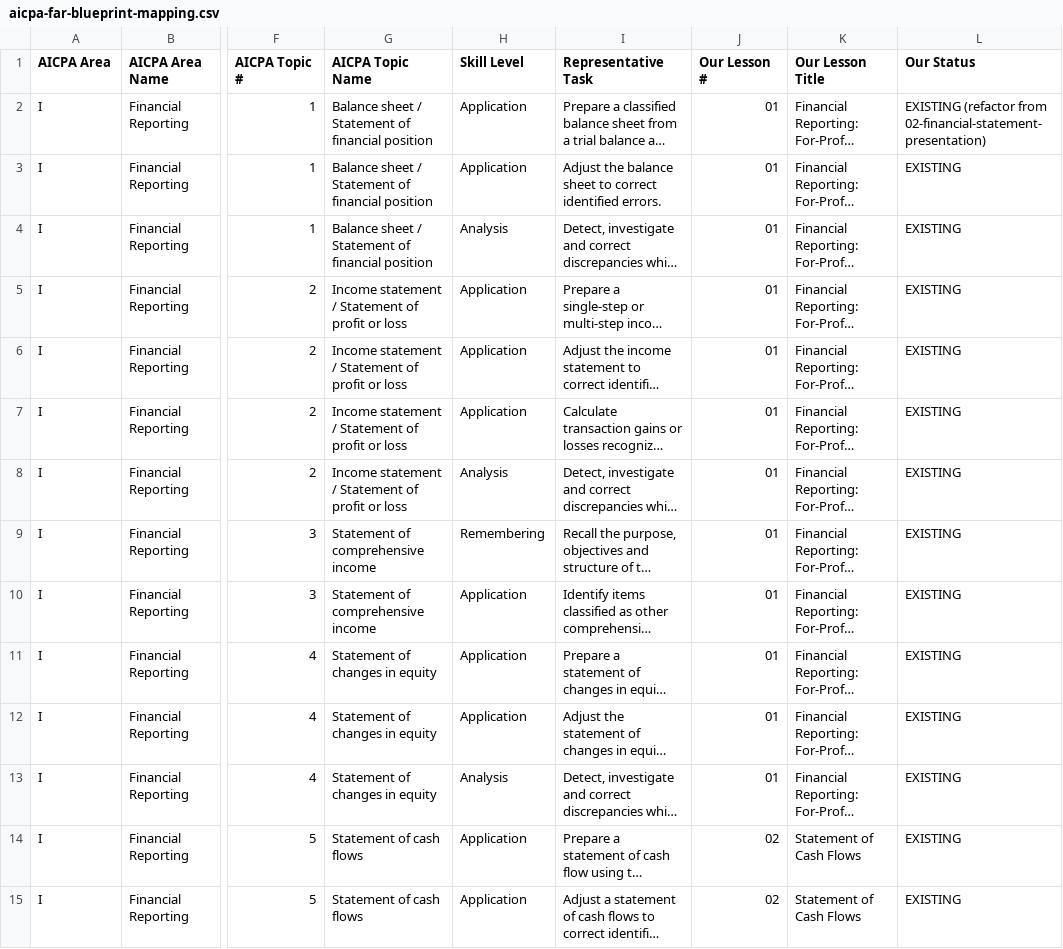
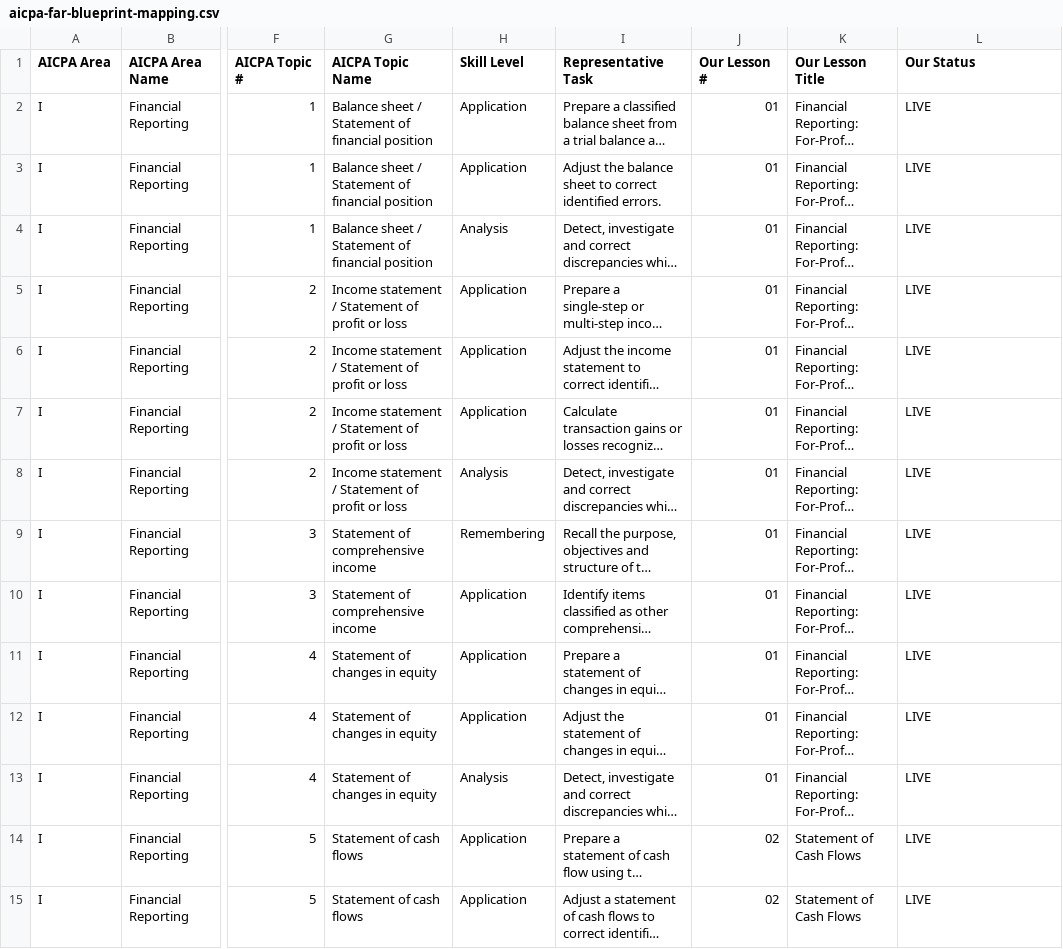
Before and after one commit to JamesIsHere/cpa-prep-course, a CSV file: alignment/csv/aicpa-far-blueprint-mapping.csv, drawn as a sheet; only a part is shown, gaps mark what is left out; long unchanged cells end in …; the diff covers the shown part only; the diff names each change by its address in the sheet, - before the commit and + after, or states it on an @@ line.

```diff
--- a/alignment/csv/aicpa-far-blueprint-mapping.csv
+++ b/alignment/csv/aicpa-far-blueprint-mapping.csv
-L2 (Our Status): EXISTING (refactor from 02-financial-statement-presentation)
+L2 (Our Status): LIVE
-L3:L15 (Our Status): EXISTING
+L3:L15 (Our Status): LIVE
```
Also changed, not shown: 99 edited cells elsewhere in this file, 11 other files.
